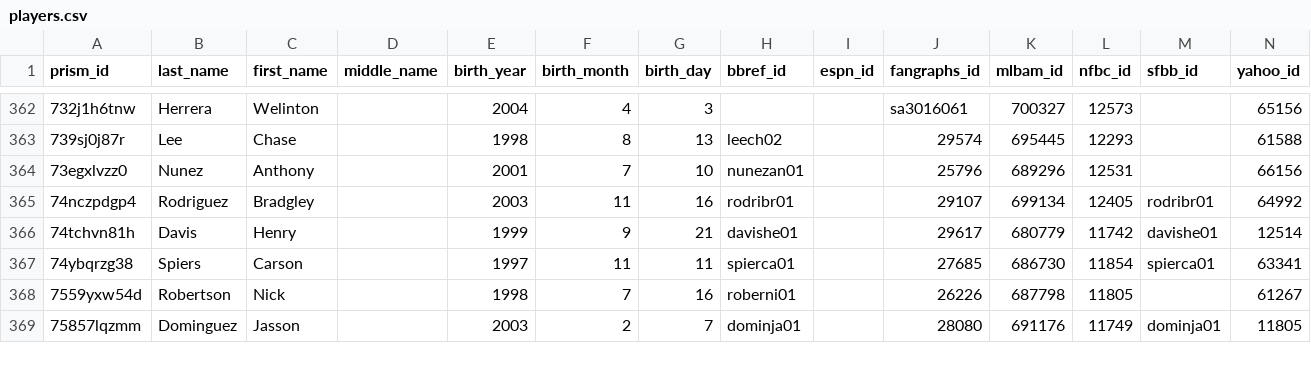
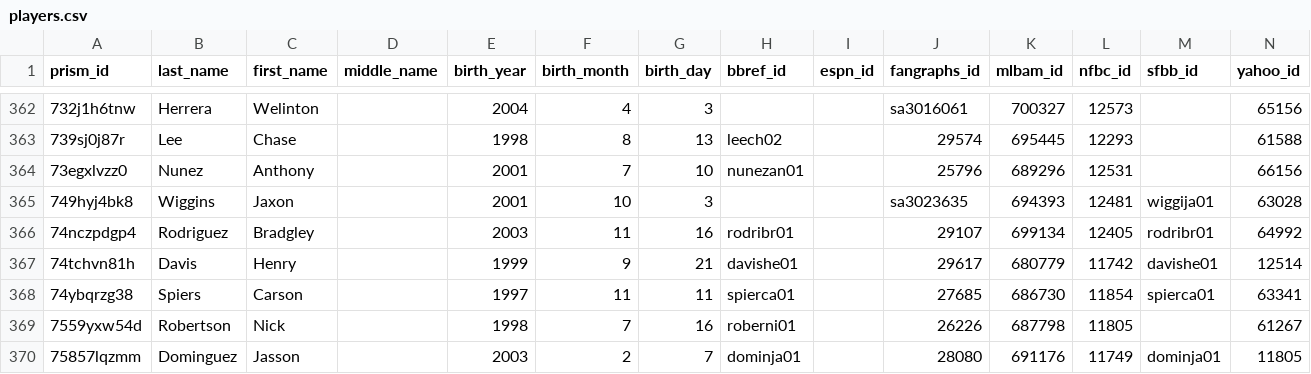
Before and after one commit to StatsVine/prism-crosswalk-data, a CSV file: data/mlb/players.csv, drawn as a sheet; only a part is shown, gaps mark what is left out; the diff names each change by its address in the sheet, - before the commit and + after, or states it on an @@ line.

Commit message:
mlb: Add Wiggins,Jaxon

```diff
--- a/data/mlb/players.csv
+++ b/data/mlb/players.csv
+row 365: 749hyj4bk8 | Wiggins | Jaxon |  | 2001 | 10 | 3 |  |  | sa3023635 | 694393 | 12481 | wiggija01 | 63028
```
